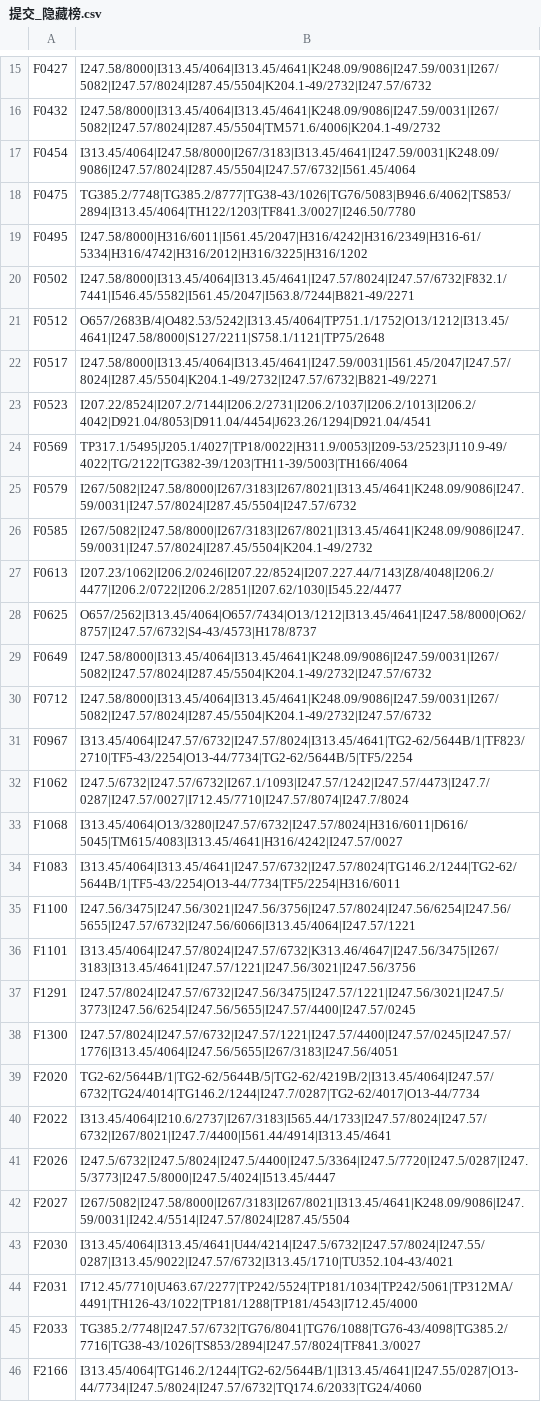
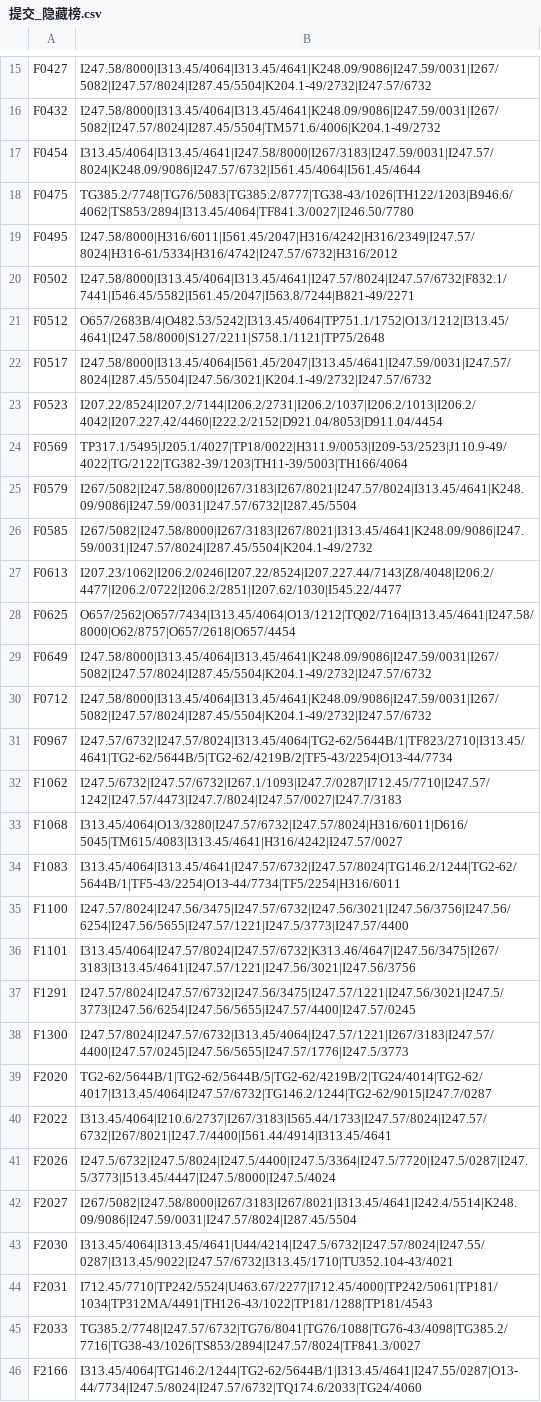
Before and after one commit to PDXOuO/dataMining, a CSV file: submission/final/提交_隐藏榜.csv, drawn as a sheet; only a part is shown, gaps mark what is left out; the diff covers the shown part only; the diff names each change by its address in the sheet, - before the commit and + after, or states it on an @@ line.

```diff
--- a/submission/final/提交_隐藏榜.csv
+++ b/submission/final/提交_隐藏榜.csv
-B17: I313.45/4064|I247.58/8000|I267/3183|I313.45/4641|I247.59/0031|K248.09/9086|I247.57/8024|I287.45/5504|I247.57/6732|I561.45/4064
+B17: I313.45/4064|I313.45/4641|I247.58/8000|I267/3183|I247.59/0031|I247.57/8024|K248.09/9086|I247.57/6732|I561.45/4064|I561.45/4644
-B18: TG385.2/7748|TG385.2/8777|TG38-43/1026|TG76/5083|B946.6/4062|TS853/2894|I313.45/4064|TH122/1203|TF841.3/0027|I246.50/7780
+B18: TG385.2/7748|TG76/5083|TG385.2/8777|TG38-43/1026|TH122/1203|B946.6/4062|TS853/2894|I313.45/4064|TF841.3/0027|I246.50/7780
-B19: I247.58/8000|H316/6011|I561.45/2047|H316/4242|H316/2349|H316-61/5334|H316/4742|H316/2012|H316/3225|H316/1202
+B19: I247.58/8000|H316/6011|I561.45/2047|H316/4242|H316/2349|I247.57/8024|H316-61/5334|H316/4742|I247.57/6732|H316/2012
-B22: I247.58/8000|I313.45/4064|I313.45/4641|I247.59/0031|I561.45/2047|I247.57/8024|I287.45/5504|K204.1-49/2732|I247.57/6732|B821-49/2271
+B22: I247.58/8000|I313.45/4064|I561.45/2047|I313.45/4641|I247.59/0031|I247.57/8024|I287.45/5504|I247.56/3021|K204.1-49/2732|I247.57/6732
-B23: I207.22/8524|I207.2/7144|I206.2/2731|I206.2/1037|I206.2/1013|I206.2/4042|D921.04/8053|D911.04/4454|J623.26/1294|D921.04/4541
+B23: I207.22/8524|I207.2/7144|I206.2/2731|I206.2/1037|I206.2/1013|I206.2/4042|I207.227.42/4460|I222.2/2152|D921.04/8053|D911.04/4454
-B25: I267/5082|I247.58/8000|I267/3183|I267/8021|I313.45/4641|K248.09/9086|I247.59/0031|I247.57/8024|I287.45/5504|I247.57/6732
+B25: I267/5082|I247.58/8000|I267/3183|I267/8021|I247.57/8024|I313.45/4641|K248.09/9086|I247.59/0031|I247.57/6732|I287.45/5504
-B28: O657/2562|I313.45/4064|O657/7434|O13/1212|I313.45/4641|I247.58/8000|O62/8757|I247.57/6732|S4-43/4573|H178/8737
+B28: O657/2562|O657/7434|I313.45/4064|O13/1212|TQ02/7164|I313.45/4641|I247.58/8000|O62/8757|O657/2618|O657/4454
-B31: I313.45/4064|I247.57/6732|I247.57/8024|I313.45/4641|TG2-62/5644B/1|TF823/2710|TF5-43/2254|O13-44/7734|TG2-62/5644B/5|TF5/2254
+B31: I247.57/6732|I247.57/8024|I313.45/4064|TG2-62/5644B/1|TF823/2710|I313.45/4641|TG2-62/5644B/5|TG2-62/4219B/2|TF5-43/2254|O13-44/7734
-B32: I247.5/6732|I247.57/6732|I267.1/1093|I247.57/1242|I247.57/4473|I247.7/0287|I247.57/0027|I712.45/7710|I247.57/8074|I247.7/8024
+B32: I247.5/6732|I247.57/6732|I267.1/1093|I247.7/0287|I712.45/7710|I247.57/1242|I247.57/4473|I247.7/8024|I247.57/0027|I247.7/3183
-B35: I247.56/3475|I247.56/3021|I247.56/3756|I247.57/8024|I247.56/6254|I247.56/5655|I247.57/6732|I247.56/6066|I313.45/4064|I247.57/1221
+B35: I247.57/8024|I247.56/3475|I247.57/6732|I247.56/3021|I247.56/3756|I247.56/6254|I247.56/5655|I247.57/1221|I247.5/3773|I247.57/4400
-B38: I247.57/8024|I247.57/6732|I247.57/1221|I247.57/4400|I247.57/0245|I247.57/1776|I313.45/4064|I247.56/5655|I267/3183|I247.56/4051
+B38: I247.57/8024|I247.57/6732|I313.45/4064|I247.57/1221|I267/3183|I247.57/4400|I247.57/0245|I247.56/5655|I247.57/1776|I247.5/3773
-B39: TG2-62/5644B/1|TG2-62/5644B/5|TG2-62/4219B/2|I313.45/4064|I247.57/6732|TG24/4014|TG146.2/1244|I247.7/0287|TG2-62/4017|O13-44/7734
+B39: TG2-62/5644B/1|TG2-62/5644B/5|TG2-62/4219B/2|TG24/4014|TG2-62/4017|I313.45/4064|I247.57/6732|TG146.2/1244|TG2-62/9015|I247.7/0287
-B41: I247.5/6732|I247.5/8024|I247.5/4400|I247.5/3364|I247.5/7720|I247.5/0287|I247.5/3773|I247.5/8000|I247.5/4024|I513.45/4447
+B41: I247.5/6732|I247.5/8024|I247.5/4400|I247.5/3364|I247.5/7720|I247.5/0287|I247.5/3773|I513.45/4447|I247.5/8000|I247.5/4024
-B42: I267/5082|I247.58/8000|I267/3183|I267/8021|I313.45/4641|K248.09/9086|I247.59/0031|I242.4/5514|I247.57/8024|I287.45/5504
+B42: I267/5082|I247.58/8000|I267/3183|I267/8021|I313.45/4641|I242.4/5514|K248.09/9086|I247.59/0031|I247.57/8024|I287.45/5504
-B44: I712.45/7710|U463.67/2277|TP242/5524|TP181/1034|TP242/5061|TP312MA/4491|TH126-43/1022|TP181/1288|TP181/4543|I712.45/4000
+B44: I712.45/7710|TP242/5524|U463.67/2277|I712.45/4000|TP242/5061|TP181/1034|TP312MA/4491|TH126-43/1022|TP181/1288|TP181/4543
```
Also changed, not shown: 58 edited cells elsewhere in this file, submission/final/提交_公开榜.csv, submission/final/提交_隐藏榜_扰动A.csv, 4 other files.
